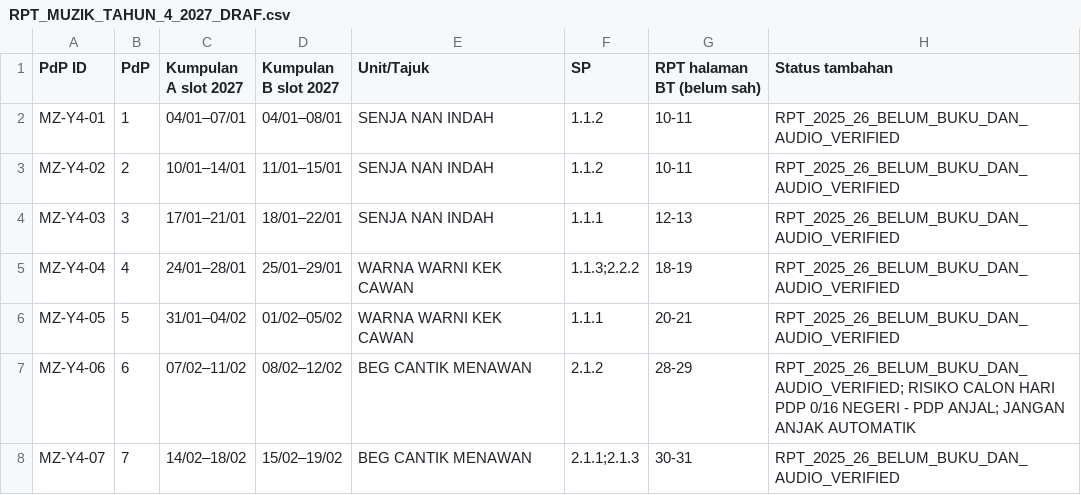
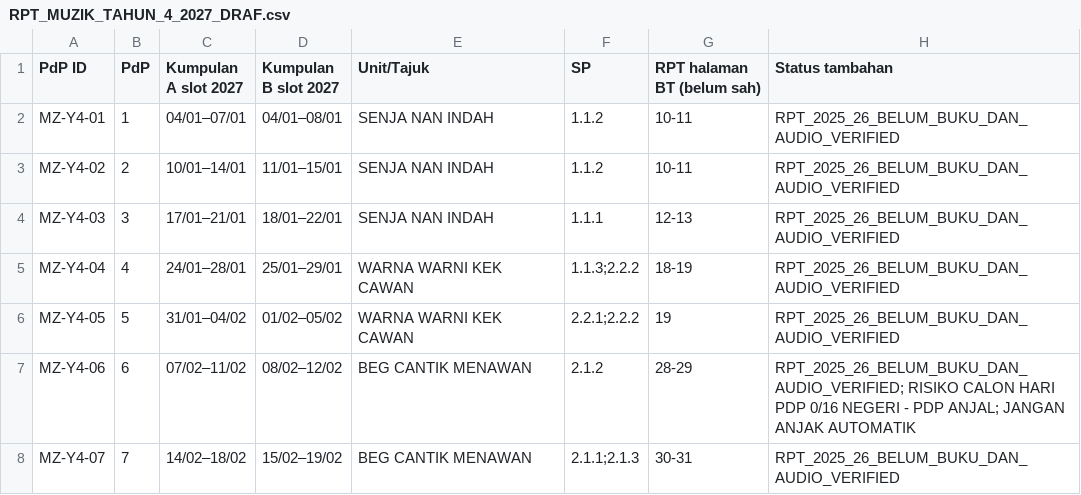
Before and after one commit to nurynayreen88/CikguLaju-AI, a CSV file: staging/pendidikan_muzik/rpt_rph_2027/year4/RPT_MUZIK_TAHUN_4_2027_DRAF.csv, drawn as a sheet; only a part is shown.

```diff
--- a/staging/pendidikan_muzik/rpt_rph_2027/year4/RPT_MUZIK_TAHUN_4_2027_DRAF.csv
+++ b/staging/pendidikan_muzik/rpt_rph_2027/year4/RPT_MUZIK_TAHUN_4_2027_DRAF.csv
@@ -5,3 +5,3 @@
 "MZ-Y4-04","4","24/01–28/01","25/01–29/01","WARNA WARNI KEK CAWAN","1.1.3;2.2.2","18-19","RPT_2025_26_BELUM_BUKU_DAN_AUDIO_VERIFIED"
-"MZ-Y4-05","5","31/01–04/02","01/02–05/02","WARNA WARNI KEK CAWAN","1.1.1","20-21","RPT_2025_26_BELUM_BUKU_DAN_AUDIO_VERIFIED"
+"MZ-Y4-05","5","31/01–04/02","01/02–05/02","WARNA WARNI KEK CAWAN","2.2.1;2.2.2","19","RPT_2025_26_BELUM_BUKU_DAN_AUDIO_VERIFIED"
 "MZ-Y4-06","6","07/02–11/02","08/02–12/02","BEG CANTIK MENAWAN","2.1.2","28-29","RPT_2025_26_BELUM_BUKU_DAN_AUDIO_VERIFIED; RISIKO CALON HARI PDP 0/16 NEGERI - PDP ANJAL; JANGAN ANJAK AUTOMATIK"
```
Also changed, not shown: staging/pendidikan_muzik/rpt_rph_2027/year2/RPT_MUZIK_TAHUN_2_2027_DRAF.csv, staging/pendidikan_muzik/rpt_rph_2027/year5/RPT_MUZIK_TAHUN_5_2027_DRAF.csv, 18 other files.
